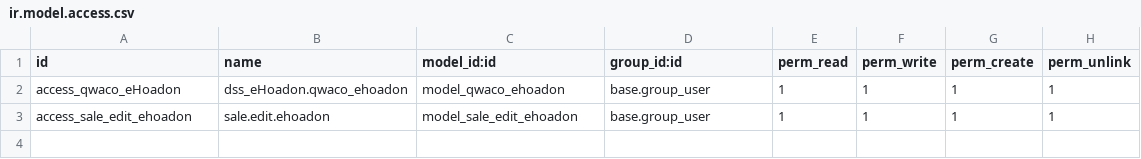
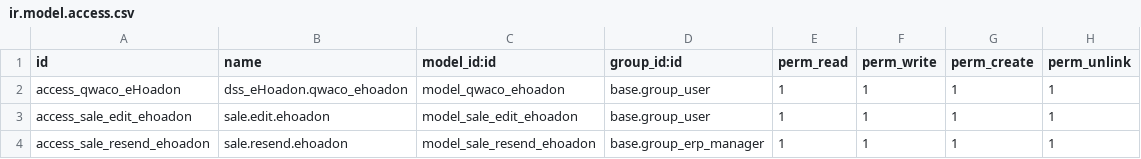
Before and after one commit to TuanVu99/odoo16_namdinh, a CSV file: qwaco_ehoadon/security/ir.model.access.csv, drawn as a sheet; the diff names each change by its address in the sheet, - before the commit and + after, or states it on an @@ line.

```diff
--- a/qwaco_ehoadon/security/ir.model.access.csv
+++ b/qwaco_ehoadon/security/ir.model.access.csv
+row 4: access_sale_resend_ehoadon | sale.resend.ehoadon | model_sale_resend_ehoadon | base.group_erp_manager | 1 | 1 | 1 | 1
```
Also changed, not shown: 5 other files.
